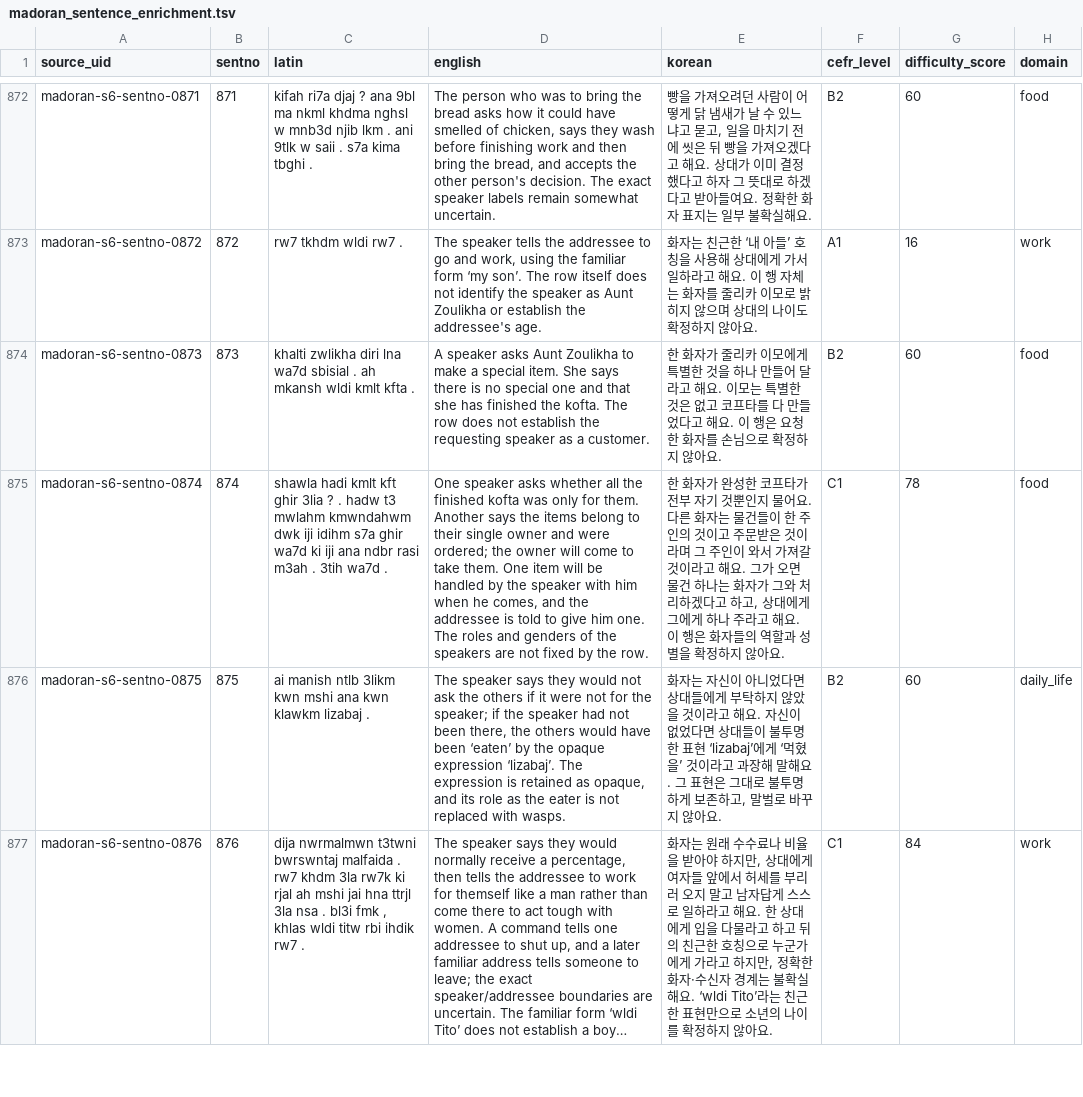
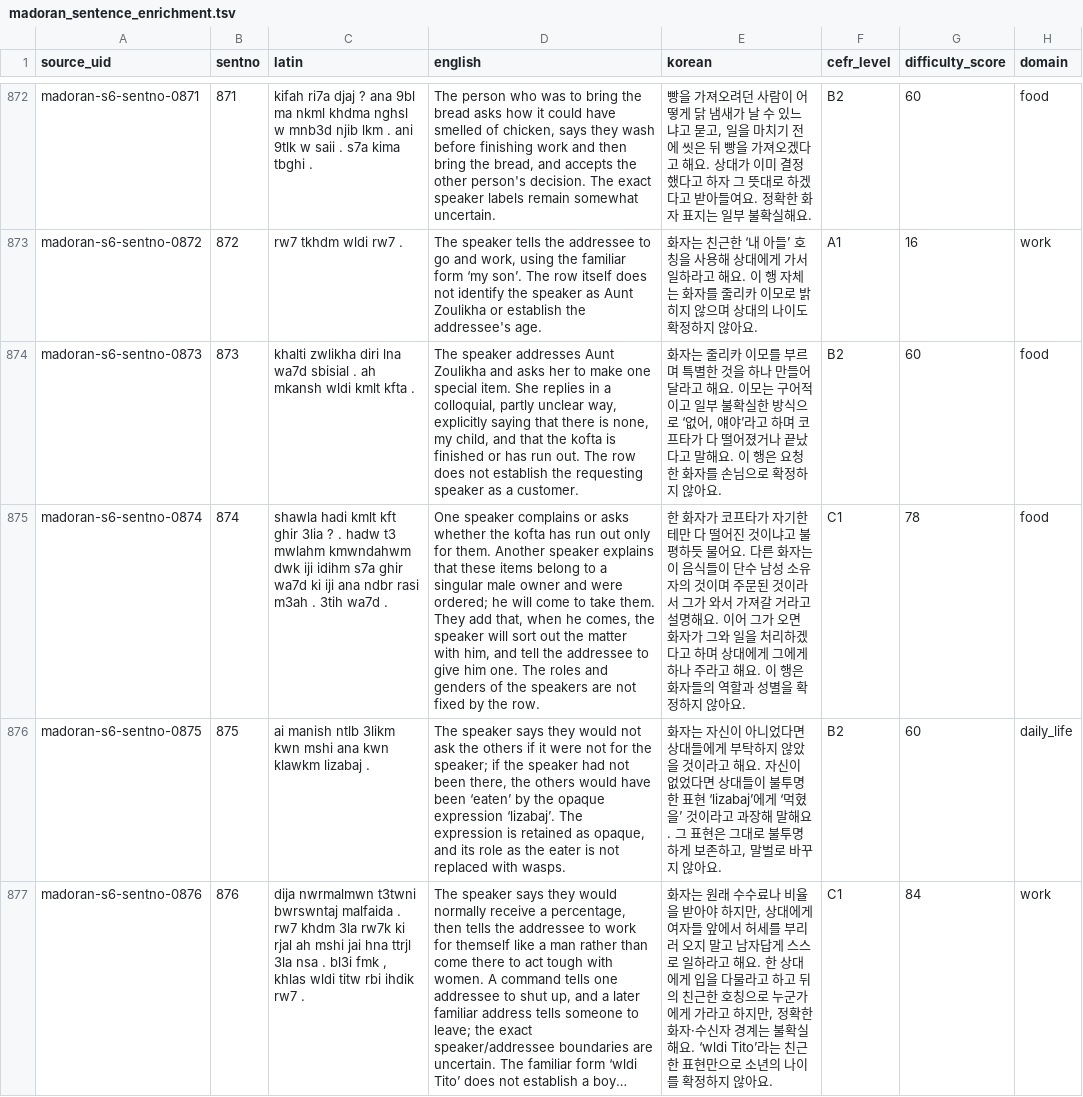
Before and after one commit to Yucef-84/data-orandarja, a TSV file: data/master/enrichment/madoran_sentence_enrichment.tsv, drawn as a sheet; only a part is shown, gaps mark what is left out; long unchanged cells end in …; the diff names each change by its address in the sheet, - before the commit and + after, or states it on an @@ line.

```diff
--- a/data/master/enrichment/madoran_sentence_enrichment.tsv
+++ b/data/master/enrichment/madoran_sentence_enrichment.tsv
-D874 (english): A speaker asks Aunt Zoulikha to make a special item. She says there is no special one and that she has finished the kofta. The row…
+D874 (english): The speaker addresses Aunt Zoulikha and asks her to make one special item. She replies in a colloquial, partly unclear way, explicitly saying that there is none, my child, and that the kofta is finished or has run out. The row…
-E874 (korean): 한 화자가 줄리카 이모에게 특별한 것을 하나 만들어 달라고 해요. 이모는 특별한 것은 없고 코프타를 다 만들었다고 해요. 이…
+E874 (korean): 화자는 줄리카 이모를 부르며 특별한 것을 하나 만들어 달라고 해요. 이모는 구어적이고 일부 불확실한 방식으로 ‘없어, 얘야’라고 하며 코프타가 다 떨어졌거나 끝났다고 말해요. 이…
-D875 (english): One speaker asks whether all the finished kofta was only for them. Another says the items belong to their single owner and were ordered; the owner will come to take them. One item will be handled by the speaker with him when he comes, and the addressee is told to give…
+D875 (english): One speaker complains or asks whether the kofta has run out only for them. Another speaker explains that these items belong to a singular male owner and were ordered; he will come to take them. They add that, when he comes, the speaker will sort out the matter with him, and tell the addressee to give…
-E875 (korean): …화자가 완성한 코프타가 전부 자기 것뿐인지 물어요. 다른 화자는 물건들이 한 주인의 것이고 주문받은 것이라며 그 주인이 와서 가져갈 것이라고 해요. 그가 오면 물건 하나는 화자가 그와 처리하겠다고 하고, 상대에게…
+E875 (korean): …화자가 코프타가 자기한테만 다 떨어진 것이냐고 불평하듯 물어요. 다른 화자는 이 음식들이 단수 남성 소유자의 것이며 주문된 것이라서 그가 와서 가져갈 거라고 설명해요. 이어 그가 오면 화자가 그와 일을 처리하겠다고 하며 상대에게…
```
Also changed, not shown: data/master/enrichment/batches/batch14_sentno_0833_0896.tsv, 6 other files.
